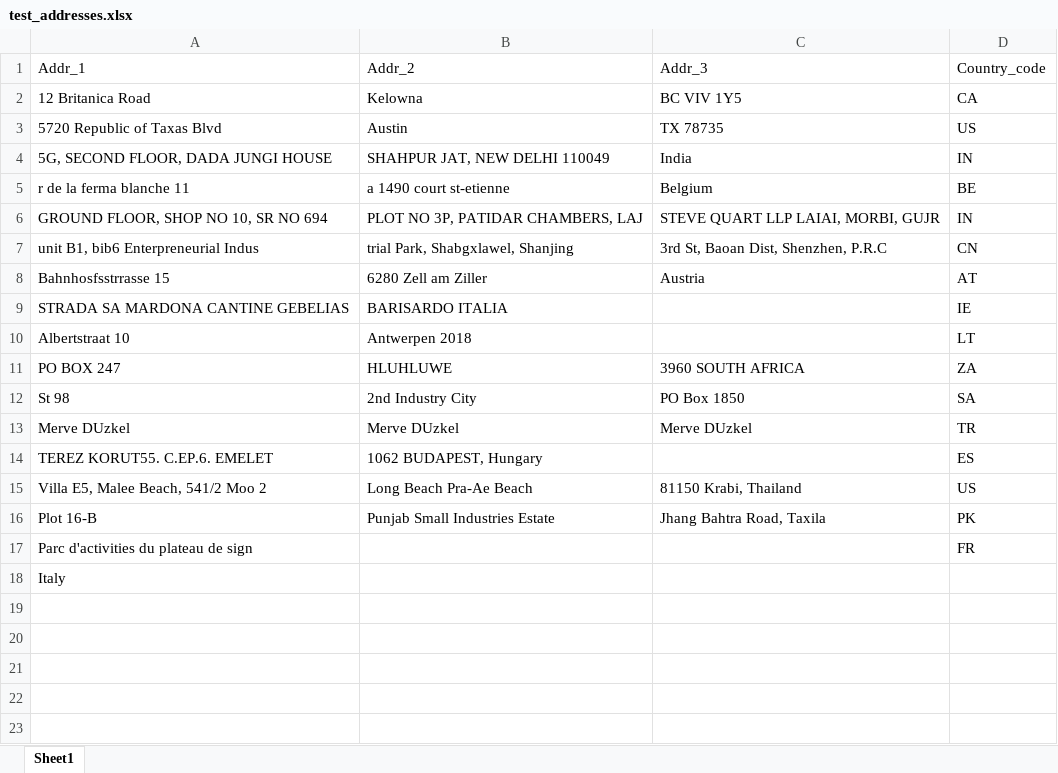
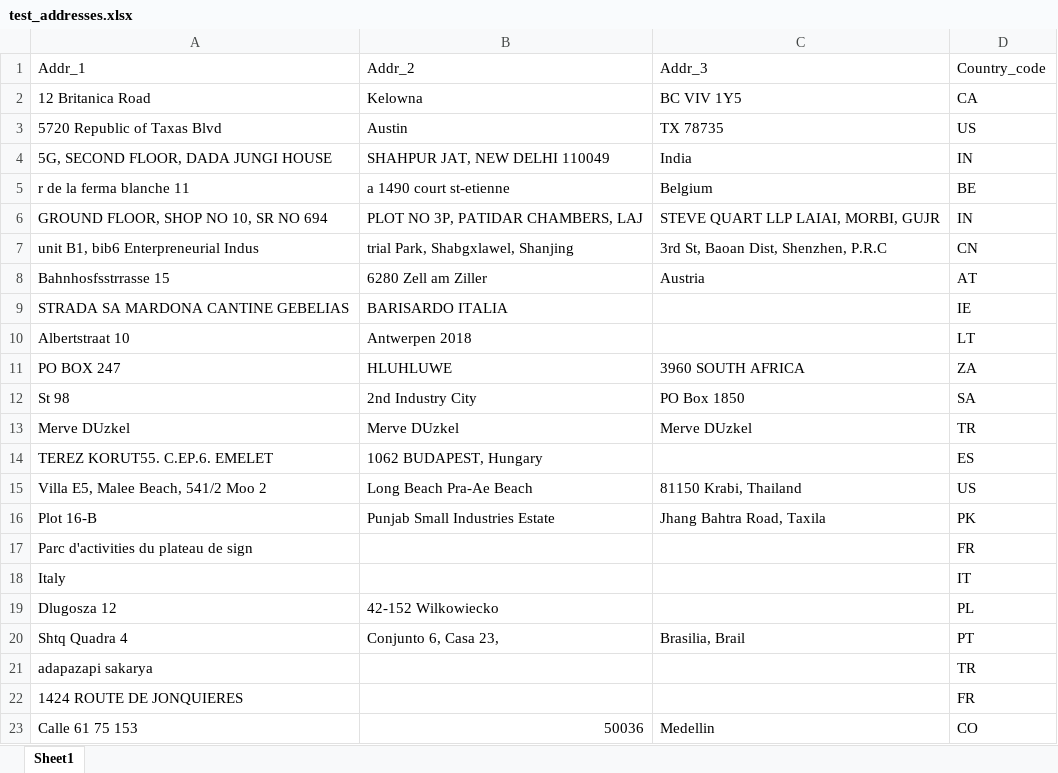
Before and after one commit to rahulgupta2018/structured_address_ai_poc, an Excel workbook: data/input/test_addresses.xlsx, sheet Sheet1, drawn as a sheet; values as stored, in another font and other column widths than the file's, no borders; the diff names each change by its address in the sheet, - before the commit and + after, or states it on an @@ line.

```diff
--- a/data/input/test_addresses.xlsx (sheet Sheet1)
+++ b/data/input/test_addresses.xlsx (sheet Sheet1)
-D18: (empty)
+D18: IT
+row 19: Dlugosza 12 | 42-152 Wilkowiecko |  | PL
+row 20: Shtq Quadra 4 | Conjunto 6, Casa 23, | Brasilia, Brail | PT
+row 21: adapazapi sakarya |  |  | TR
+row 22: 1424 ROUTE DE JONQUIERES |  |  | FR
+row 23: Calle 61 75 153 | 50036 | Medellin | CO
```
Also changed, not shown: 13 other files.
